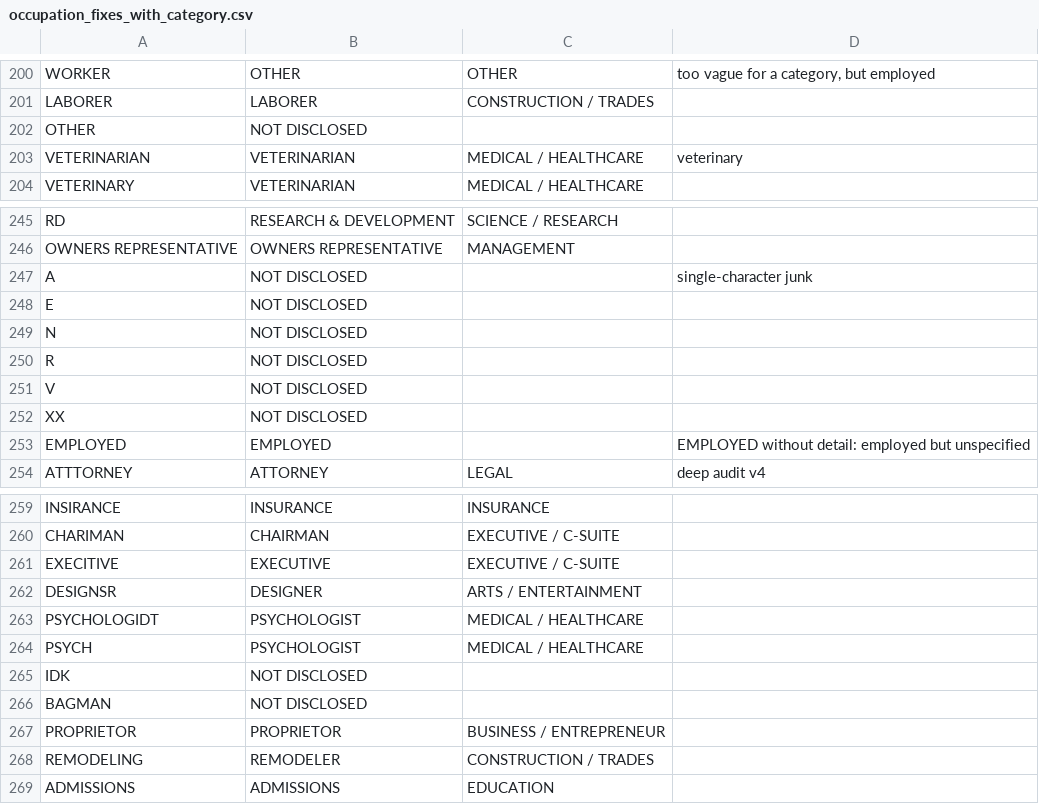
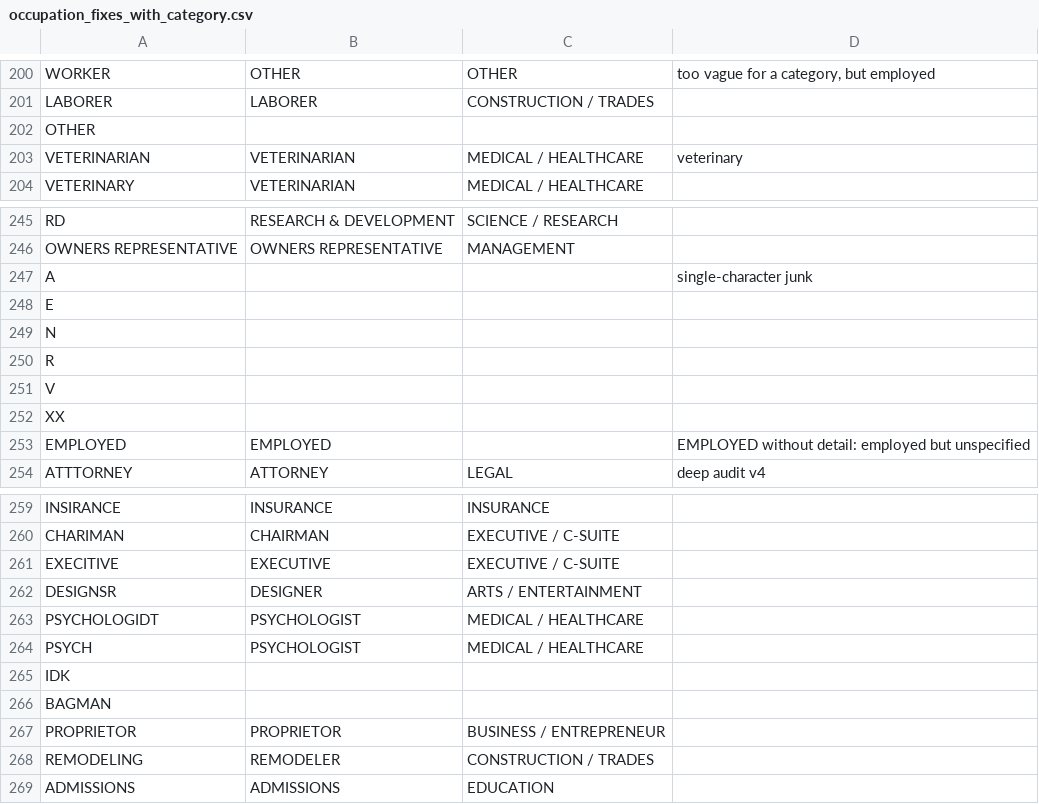
Before and after one commit to tareeqemad/fec-pipeline, a CSV file: data/config/occupation_fixes_with_category.csv, drawn as a sheet; only a part is shown, gaps mark what is left out; the diff covers the shown part only.

Commit message:
Drop occupation_status; decide the 9 address review cases
- Remove the internal occupation_status column and the steps that only
  updated it; it never reached the output or the database.
- Junk occupations become blank in the fixes table itself, so only real
  refusals read NOT DISCLOSED (4 filed PRIVATE rows now say so).
- Record the 9 address decisions, each with its source; a new address
  form for the donor opens the case again.

```diff
--- a/data/config/occupation_fixes_with_category.csv
+++ b/data/config/occupation_fixes_with_category.csv
@@ -201,3 +201,3 @@ WORKER,OTHER,OTHER,"too vague for a category, but employed"
 LABORER,LABORER,CONSTRUCTION / TRADES,
-OTHER,NOT DISCLOSED,,
+OTHER,,,
 VETERINARIAN,VETERINARIAN,MEDICAL / HEALTHCARE,veterinary
@@ -246,8 +246,8 @@ RD,RESEARCH & DEVELOPMENT,SCIENCE / RESEARCH,
 OWNERS REPRESENTATIVE,OWNERS REPRESENTATIVE,MANAGEMENT,
-A,NOT DISCLOSED,,single-character junk
-E,NOT DISCLOSED,,
-N,NOT DISCLOSED,,
-R,NOT DISCLOSED,,
-V,NOT DISCLOSED,,
-XX,NOT DISCLOSED,,
+A,,,single-character junk
+E,,,
+N,,,
+R,,,
+V,,,
+XX,,,
 EMPLOYED,EMPLOYED,,EMPLOYED without detail: employed but unspecified
@@ -264,4 +264,4 @@ PSYCHOLOGIDT,PSYCHOLOGIST,MEDICAL / HEALTHCARE,
 PSYCH,PSYCHOLOGIST,MEDICAL / HEALTHCARE,
-IDK,NOT DISCLOSED,,
-BAGMAN,NOT DISCLOSED,,
+IDK,,,
+BAGMAN,,,
 PROPRIETOR,PROPRIETOR,BUSINESS / ENTREPRENEUR,
```
Also changed, not shown: 27 edited cells elsewhere in this file, 20 other files.
